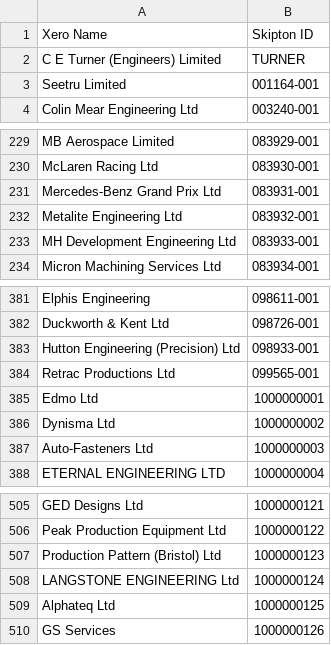
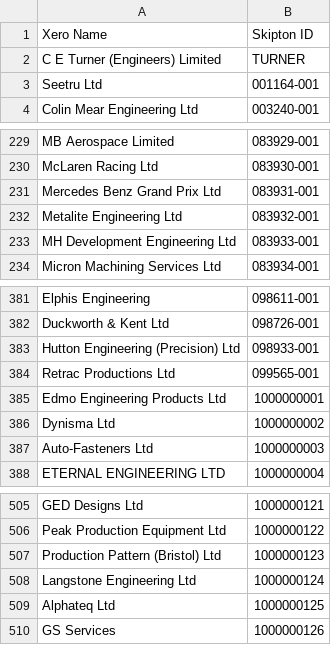
Before and after one commit to dan5083/hams2, a CSV file: config/skipton_customer_mappings.csv, drawn as a sheet; only a part is shown, gaps mark what is left out.

```diff
--- a/config/skipton_customer_mappings.csv
+++ b/config/skipton_customer_mappings.csv
@@ -2,3 +2,3 @@ Xero Name,Skipton ID
 C E Turner (Engineers) Limited,TURNER
-Seetru Limited,001164-001
+Seetru Ltd,001164-001
 Colin Mear Engineering Ltd,003240-001
@@ -230,3 +230,3 @@ MB Aerospace Limited,083929-001
 McLaren Racing Ltd,083930-001
-Mercedes-Benz Grand Prix Ltd,083931-001
+Mercedes Benz Grand Prix Ltd,083931-001
 Metalite Engineering Ltd,083932-001
@@ -384,3 +384,3 @@ Hutton Engineering (Precision) Ltd,098933-001
 Retrac Productions Ltd,099565-001
-Edmo Ltd,1000000001
+Edmo Engineering Products Ltd,1000000001
 Dynisma Ltd,1000000002
@@ -507,3 +507,3 @@ Peak Production Equipment Ltd,1000000122
 Production Pattern (Bristol) Ltd,1000000123
-LANGSTONE ENGINEERING Ltd,1000000124
+Langstone Engineering Ltd,1000000124
 Alphateq Ltd,1000000125
```
